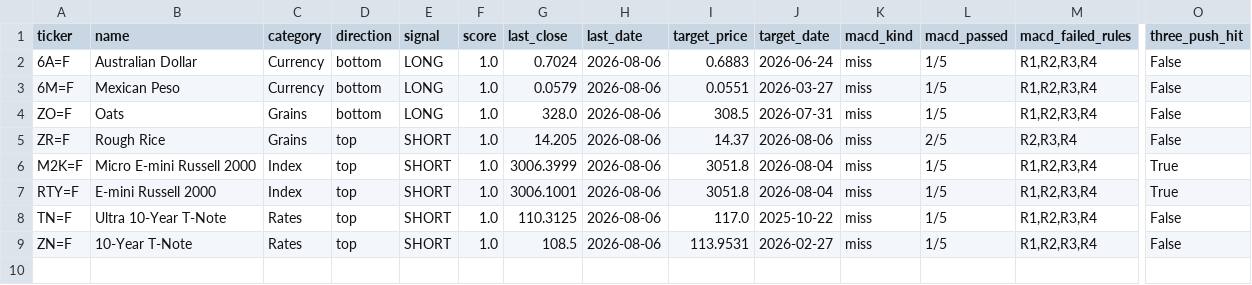
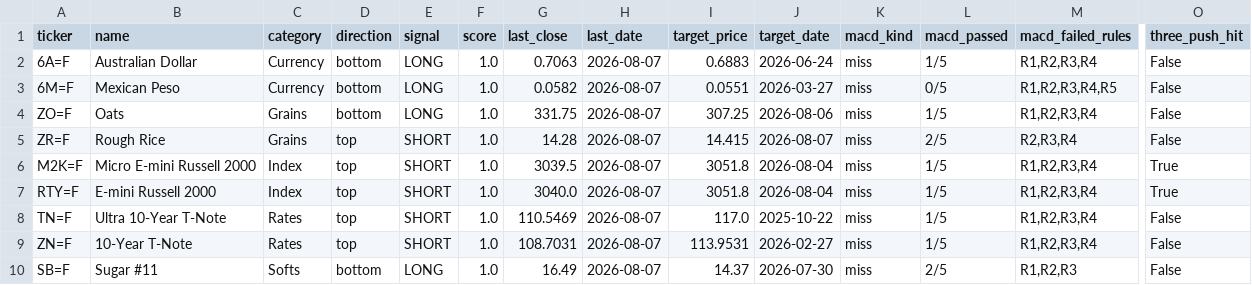
Before and after one commit to Allanli1011/us_commodities_scan, a CSV file: signals/futures_signals_2026-08-07.csv, drawn as a sheet; only a part is shown, gaps mark what is left out; rows hold the shown columns only; the diff names each change by its address in the sheet, - before the commit and + after, or states it on an @@ line.

```diff
--- a/signals/futures_signals_2026-08-07.csv
+++ b/signals/futures_signals_2026-08-07.csv
-G2 (last_close): 0.7024
+G2 (last_close): 0.7063
-H2:H9 (last_date): 2026-08-06
+H2:H9 (last_date): 2026-08-07
-G3 (last_close): 0.0579
+G3 (last_close): 0.0582
-L3 (macd_passed): 1/5
+L3 (macd_passed): 0/5
-M3 (macd_failed_rules): R1,R2,R3,R4
+M3 (macd_failed_rules): R1,R2,R3,R4,R5
-G4 (last_close): 328.0
+G4 (last_close): 331.75
-I4 (target_price): 308.5
+I4 (target_price): 307.25
-J4 (target_date): 2026-07-31
+J4 (target_date): 2026-08-06
-G5 (last_close): 14.205
+G5 (last_close): 14.28
-I5 (target_price): 14.37
+I5 (target_price): 14.415
-J5 (target_date): 2026-08-06
+J5 (target_date): 2026-08-07
-G6 (last_close): 3006.3999
+G6 (last_close): 3039.5
-G7 (last_close): 3006.1001
+G7 (last_close): 3040.0
-G8 (last_close): 110.3125
+G8 (last_close): 110.5469
-G9 (last_close): 108.5
+G9 (last_close): 108.7031
+row 10: SB=F | Sugar #11 | Softs | bottom | LONG | 1.0 | 16.49 | 2026-08-07 | 14.37 | 2026-07-30 | miss | 2/5 | R1,R2,R3 | False
```
Also changed, not shown: 5 other files.
